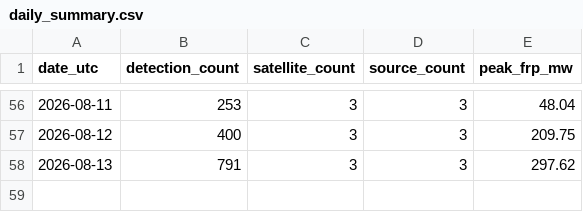
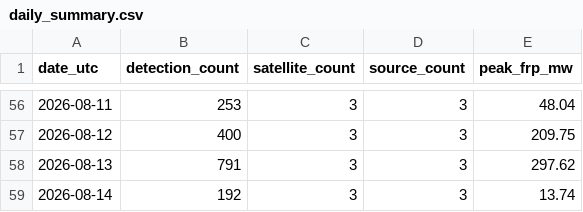
Before and after one commit to GwriPennar/hinsawdd-cymru, a CSV file: projects/006-wildfire-watch/data/history/daily_summary.csv, drawn as a sheet; only a part is shown, gaps mark what is left out.

```diff
--- a/projects/006-wildfire-watch/data/history/daily_summary.csv
+++ b/projects/006-wildfire-watch/data/history/daily_summary.csv
@@ -58 +58,2 @@ date_utc,detection_count,satellite_count,source_count,peak_frp_mw
 2026-08-13,791,3,3,297.62
+2026-08-14,192,3,3,13.74
```
Also changed, not shown: projects/006-wildfire-watch/published/data/derived/external_corroboration_matches.csv, projects/006-wildfire-watch/published/data/derived/incidents.csv, 31 other files.
